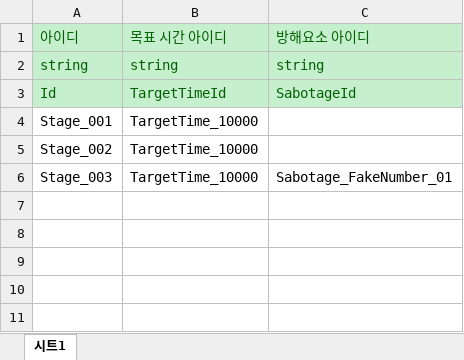
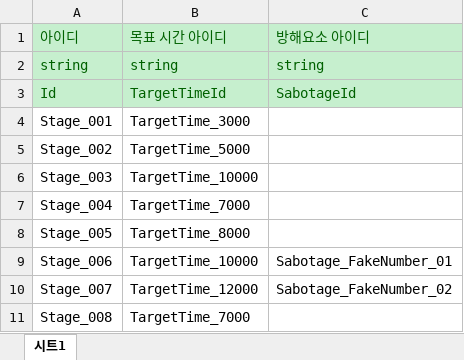
Before and after one commit to StudioSelena/Mandu, an Excel workbook: JsonConverter/ExcelFiles/StageData.xlsx, sheet 시트1, drawn as a sheet; values as stored, in another font and other column widths than the file's, no borders; the diff names each change by its address in the sheet, - before the commit and + after, or states it on an @@ line.

Commit message:
[data] 스테이지 8개로 확장, 목표시간 4종과 가짜 숫자 세트 추가
새 목표 시간(5, 7, 8, 12초)의 판정 폭은 10초 행과 같은 비율(Perfect 5%, Nice 8%, Good 12%)로 정했다. 3초는 튜토리얼이라 너그러운 값을 유지한다.

```diff
--- a/JsonConverter/ExcelFiles/StageData.xlsx (sheet 시트1)
+++ b/JsonConverter/ExcelFiles/StageData.xlsx (sheet 시트1)
-B4: TargetTime_10000
+B4: TargetTime_3000
-B5: TargetTime_10000
+B5: TargetTime_5000
-C6: Sabotage_FakeNumber_01
+C6: (empty)
+row 7: Stage_004 | TargetTime_7000
+row 8: Stage_005 | TargetTime_8000
+row 9: Stage_006 | TargetTime_10000 | Sabotage_FakeNumber_01
+row 10: Stage_007 | TargetTime_12000 | Sabotage_FakeNumber_02
+row 11: Stage_008 | TargetTime_7000
```
Also changed, not shown: JsonConverter/ExcelFiles/FakeNumberEventData.xlsx, JsonConverter/ExcelFiles/FakeNumberSabotageData.xlsx, 7 other files.
